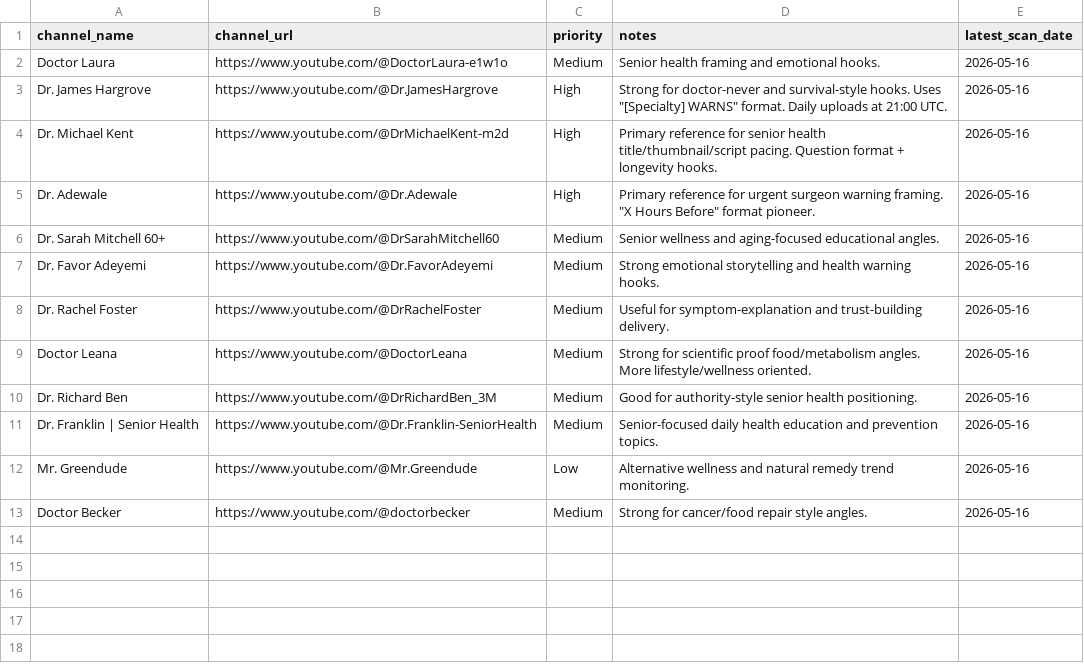
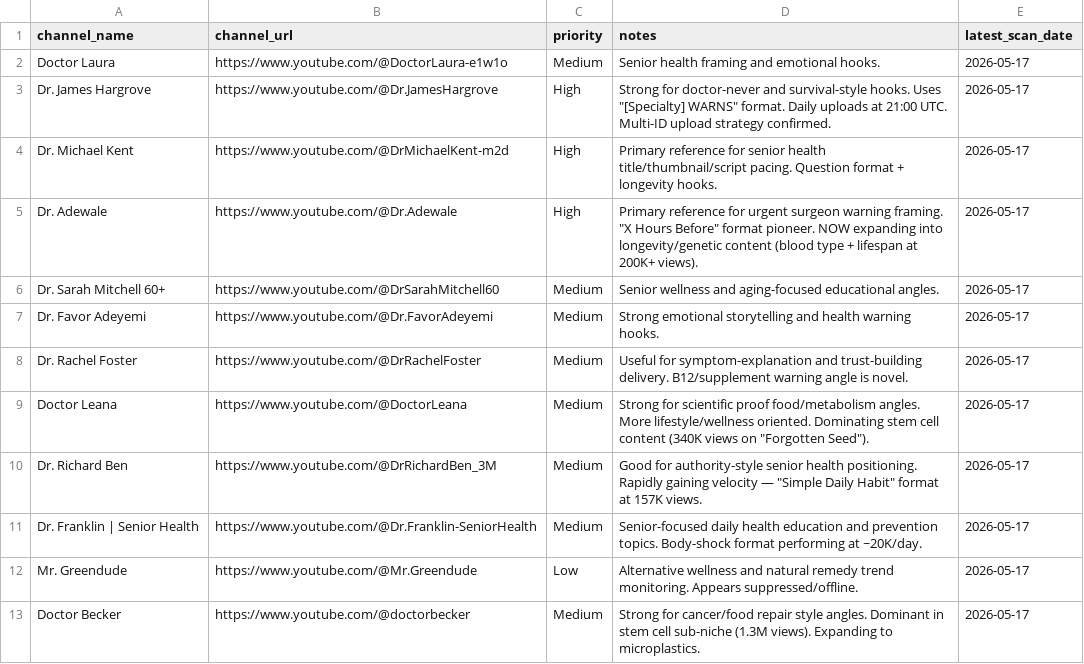
Before and after one commit to tanishkrai07/hermes-youtube-growth-os, a CSV file: memory/competitor_watchlist.csv, drawn as a sheet.

```diff
--- a/memory/competitor_watchlist.csv
+++ b/memory/competitor_watchlist.csv
@@ -1,13 +1,13 @@
 channel_name,channel_url,priority,notes,latest_scan_date
-Doctor Laura,https://www.youtube.com/@DoctorLaura-e1w1o,Medium,Senior health framing and emotional hooks.,2026-05-16
-Dr. James Hargrove,https://www.youtube.com/@Dr.JamesHargrove,High,Strong for doctor-never and survival-style hooks. Uses "[Specialty] WARNS" format. Daily uploads at 21:00 UTC.,2026-05-16
-Dr. Michael Kent,https://www.youtube.com/@DrMichaelKent-m2d,High,Primary reference for senior health title/thumbnail/script pacing. Question format + longevity hooks.,2026-05-16
-Dr. Adewale,https://www.youtube.com/@Dr.Adewale,High,Primary reference for urgent surgeon warning framing. "X Hours Before" format pioneer.,2026-05-16
-Dr. Sarah Mitchell 60+,https://www.youtube.com/@DrSarahMitchell60,Medium,Senior wellness and aging-focused educational angles.,2026-05-16
-Dr. Favor Adeyemi,https://www.youtube.com/@Dr.FavorAdeyemi,Medium,Strong emotional storytelling and health warning hooks.,2026-05-16
-Dr. Rachel Foster,https://www.youtube.com/@DrRachelFoster,Medium,Useful for symptom-explanation and trust-building delivery.,2026-05-16
-Doctor Leana,https://www.youtube.com/@DoctorLeana,Medium,Strong for scientific proof food/metabolism angles. More lifestyle/wellness oriented.,2026-05-16
-Dr. Richard Ben,https://www.youtube.com/@DrRichardBen_3M,Medium,Good for authority-style senior health positioning.,2026-05-16
-Dr. Franklin | Senior Health,https://www.youtube.com/@Dr.Franklin-SeniorHealth,Medium,Senior-focused daily health education and prevention topics.,2026-05-16
-Mr. Greendude,https://www.youtube.com/@Mr.Greendude,Low,Alternative wellness and natural remedy trend monitoring.,2026-05-16
-Doctor Becker,https://www.youtube.com/@doctorbecker,Medium,Strong for cancer/food repair style angles.,2026-05-16
+Doctor Laura,https://www.youtube.com/@DoctorLaura-e1w1o,Medium,Senior health framing and emotional hooks.,2026-05-17
+Dr. James Hargrove,https://www.youtube.com/@Dr.JamesHargrove,High,Strong for doctor-never and survival-style hooks. Uses "[Specialty] WARNS" format. Daily uploads at 21:00 UTC. Multi-ID upload strategy confirmed.,2026-05-17
+Dr. Michael Kent,https://www.youtube.com/@DrMichaelKent-m2d,High,Primary reference for senior health title/thumbnail/script pacing. Question format + longevity hooks.,2026-05-17
+Dr. Adewale,https://www.youtube.com/@Dr.Adewale,High,Primary reference for urgent surgeon warning framing. "X Hours Before" format pioneer. NOW expanding into longevity/genetic content (blood type + lifespan at 200K+ views).,2026-05-17
+Dr. Sarah Mitchell 60+,https://www.youtube.com/@DrSarahMitchell60,Medium,Senior wellness and aging-focused educational angles.,2026-05-17
+Dr. Favor Adeyemi,https://www.youtube.com/@Dr.FavorAdeyemi,Medium,Strong emotional storytelling and health warning hooks.,2026-05-17
+Dr. Rachel Foster,https://www.youtube.com/@DrRachelFoster,Medium,Useful for symptom-explanation and trust-building delivery. B12/supplement warning angle is novel.,2026-05-17
+Doctor Leana,https://www.youtube.com/@DoctorLeana,Medium,Strong for scientific proof food/metabolism angles. More lifestyle/wellness oriented. Dominating stem cell content (340K views on "Forgotten Seed").,2026-05-17
+Dr. Richard Ben,https://www.youtube.com/@DrRichardBen_3M,Medium,Good for authority-style senior health positioning. Rapidly gaining velocity — "Simple Daily Habit" format at 157K views.,2026-05-17
+Dr. Franklin | Senior Health,https://www.youtube.com/@Dr.Franklin-SeniorHealth,Medium,Senior-focused daily health education and prevention topics. Body-shock format performing at ~20K/day.,2026-05-17
+Mr. Greendude,https://www.youtube.com/@Mr.Greendude,Low,Alternative wellness and natural remedy trend monitoring. Appears suppressed/offline.,2026-05-17
+Doctor Becker,https://www.youtube.com/@doctorbecker,Medium,Strong for cancer/food repair style angles. Dominant in stem cell sub-niche (1.3M views). Expanding to microplastics.,2026-05-17
```
Also changed, not shown: memory/video_idea_bank.csv, 16 other files.
